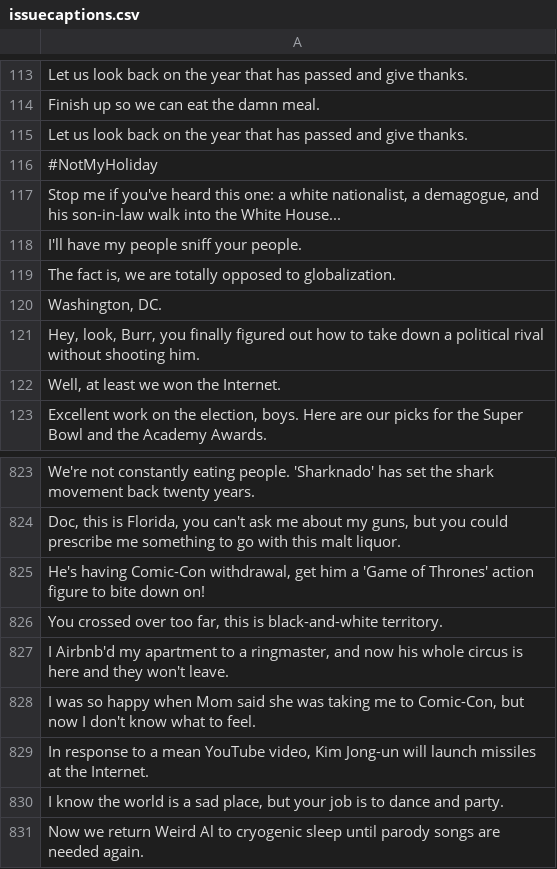
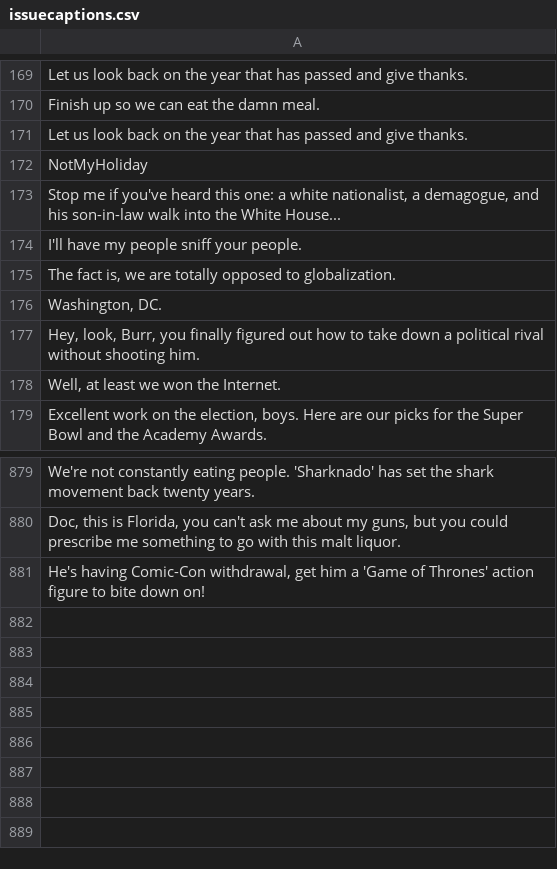
Before and after one commit to ngbb/nycc, a CSV file: data/issuecaptions.csv, drawn as a sheet; only a part is shown, gaps mark what is left out; the diff covers the shown part only.

```diff
--- a/data/issuecaptions.csv
+++ b/data/issuecaptions.csv
@@ -115,3 +171,3 @@ Finish up so we can eat the damn meal.
 Let us look back on the year that has passed and give thanks.
-#NotMyHoliday
+NotMyHoliday
 "Stop me if you've heard this one: a white nationalist, a demagogue, and his son-in-law walk into the White House..."
@@ -825,7 +881 @@ We're not constantly eating people. 'Sharknado' has set the shark movement back
 "He's having Comic-Con withdrawal, get him a 'Game of Thrones' action figure to bite down on!"
-"You crossed over too far, this is black-and-white territory."
-"I Airbnb'd my apartment to a ringmaster, and now his whole circus is here and they won't leave."
-"I was so happy when Mom said she was taking me to Comic-Con, but now I don't know what to feel."
-"In response to a mean YouTube video, Kim Jong-un will launch missiles at the Internet."
-"I know the world is a sad place, but your job is to dance and party."
-Now we return Weird Al to cryogenic sleep until parody songs are needed again.
```
Also changed, not shown: 56 added rows elsewhere in this file, data/contestcaptions.csv, 2 other files.
